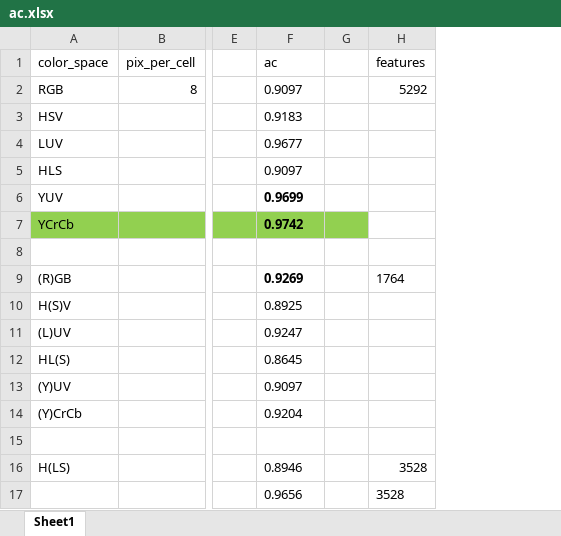
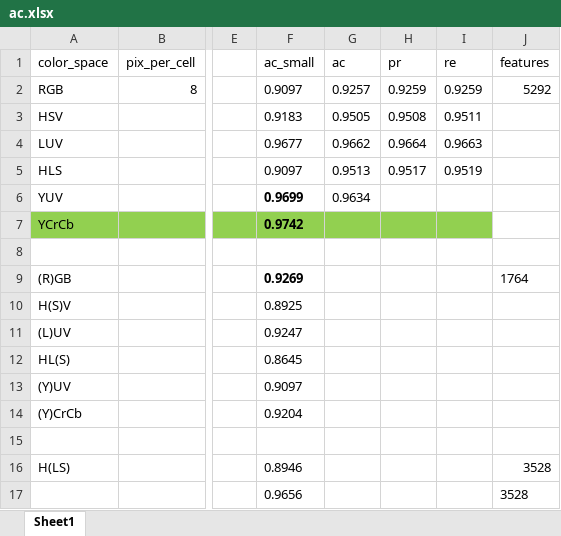
Before and after one commit to tmandzak/CarND-Vehicle-Detection-P5, an Excel workbook: experiments/ac.xlsx, sheet Sheet1, drawn as a sheet; only a part is shown, gaps mark what is left out; values as stored, in another font and other column widths than the file's, no borders; removed rows and columns are numbered as before the commit, all else as after; the diff names each change by its address in the sheet, - before the commit and + after, or states it on an @@ line.

```diff
--- a/experiments/ac.xlsx (sheet Sheet1)
+++ b/experiments/ac.xlsx (sheet Sheet1)
-column G, empty
+column G, rows 1-6: ac | 0.9257 | 0.9505 | 0.9662 | 0.9513 | 0.9634
+column H, rows 1-5: pr | 0.9259 | 0.9508 | 0.9664 | 0.9517
+column I, rows 1-5: re | 0.9259 | 0.9511 | 0.9663 | 0.9519
-F1: ac
+F1: ac_small
```
Also changed, not shown: 3 other files.
